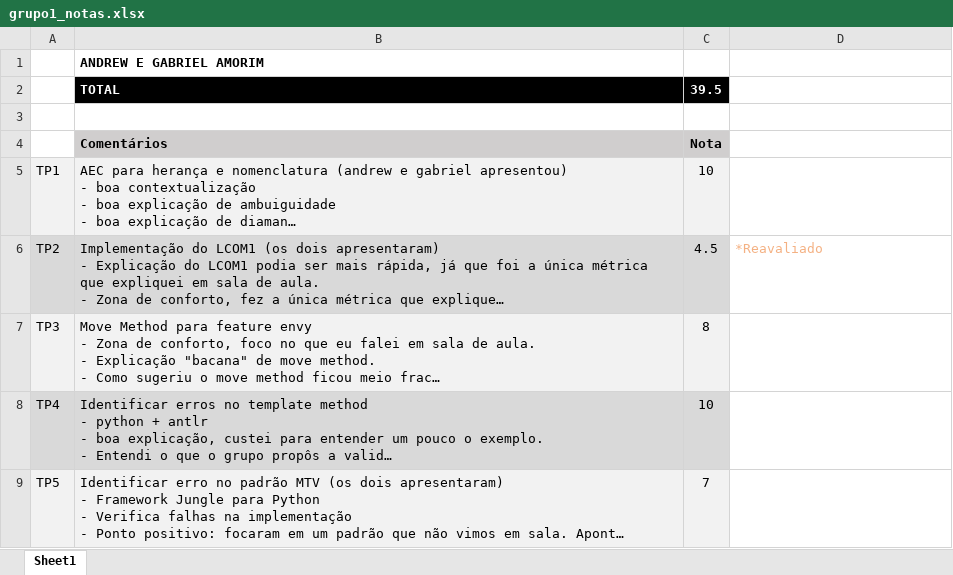
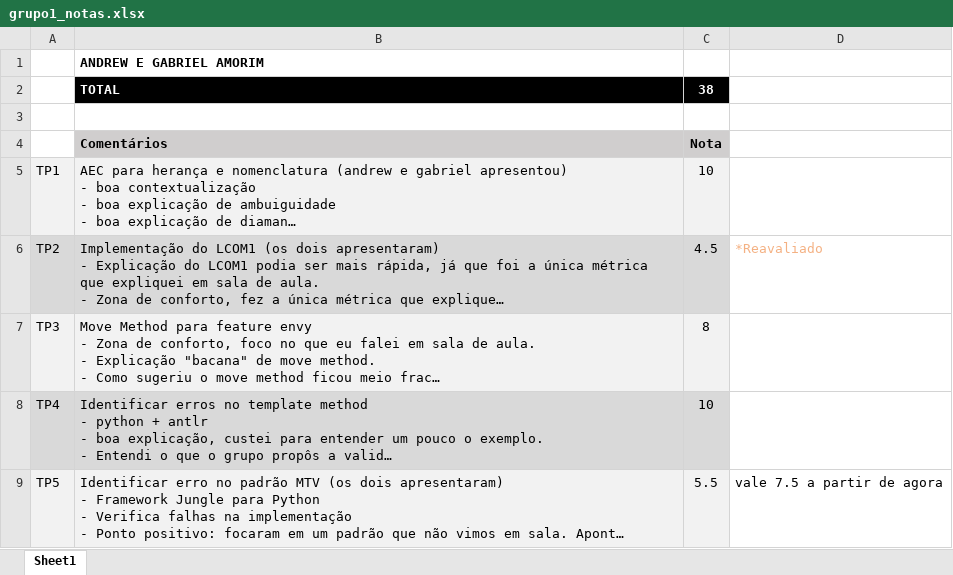
Before and after one commit to 4andrewtanakashi/arqsw_20202_grupo1, an Excel workbook: grupo1_notas.xlsx, sheet Sheet1, drawn as a sheet; long unchanged cells end in …; values as stored, in another font and other column widths than the file's, no borders; the diff names each change by its address in the sheet, - before the commit and + after, or states it on an @@ line.

Commit message:
Errata

```diff
--- a/grupo1_notas.xlsx (sheet Sheet1)
+++ b/grupo1_notas.xlsx (sheet Sheet1)
-C2: 39.5
+C2: 38
-C9: 7
+C9: 5.5
-D9: (empty)
+D9: vale 7.5 a partir de agora
```
